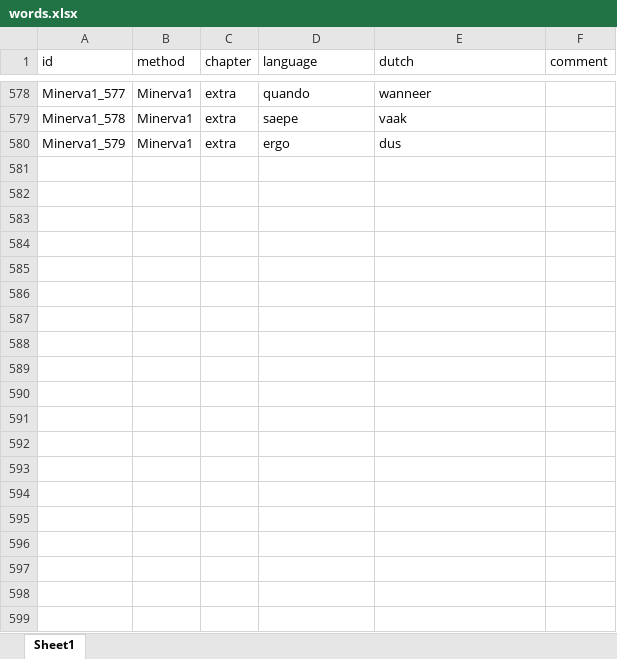
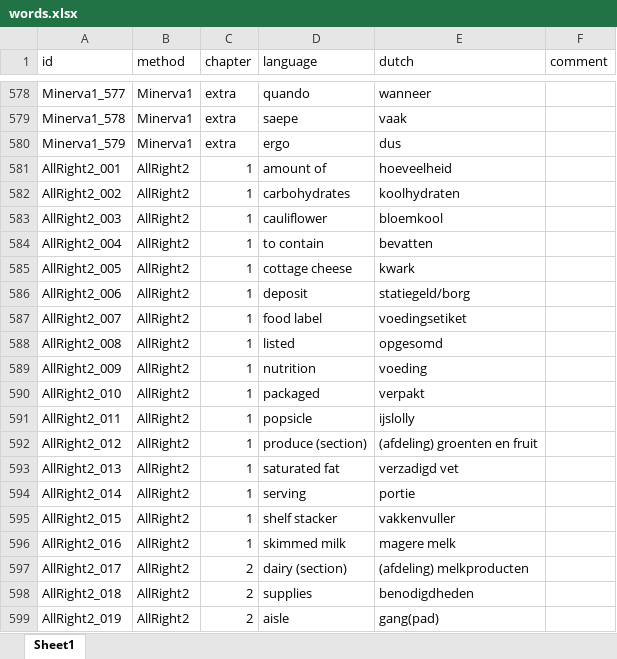
Before and after one commit to Sweet-Lake-Analytics/Latijn, an Excel workbook: python_scripts/words.xlsx, sheet Sheet1, drawn as a sheet; only a part is shown, gaps mark what is left out; values as stored, in another font and other column widths than the file's, no borders; the diff covers the shown part only; the diff names each change by its address in the sheet, - before the commit and + after, or states it on an @@ line.

Commit message:
Added English from the 'AllRight2' method. Added the ability to learn both directions.

```diff
--- a/python_scripts/words.xlsx (sheet Sheet1)
+++ b/python_scripts/words.xlsx (sheet Sheet1)
+row 581: AllRight2_001 | AllRight2 | 1 | amount of | hoeveelheid
+row 582: AllRight2_002 | AllRight2 | 1 | carbohydrates | koolhydraten
+row 583: AllRight2_003 | AllRight2 | 1 | cauliflower | bloemkool
+row 584: AllRight2_004 | AllRight2 | 1 | to contain | bevatten
+row 585: AllRight2_005 | AllRight2 | 1 | cottage cheese | kwark
+row 586: AllRight2_006 | AllRight2 | 1 | deposit | statiegeld/borg
+row 587: AllRight2_007 | AllRight2 | 1 | food label | voedingsetiket
+row 588: AllRight2_008 | AllRight2 | 1 | listed | opgesomd
+row 589: AllRight2_009 | AllRight2 | 1 | nutrition | voeding
+row 590: AllRight2_010 | AllRight2 | 1 | packaged | verpakt
+row 591: AllRight2_011 | AllRight2 | 1 | popsicle | ijslolly
+row 592: AllRight2_012 | AllRight2 | 1 | produce (section) | (afdeling) groenten en fruit
+row 593: AllRight2_013 | AllRight2 | 1 | saturated fat | verzadigd vet
+row 594: AllRight2_014 | AllRight2 | 1 | serving | portie
+row 595: AllRight2_015 | AllRight2 | 1 | shelf stacker | vakkenvuller
+row 596: AllRight2_016 | AllRight2 | 1 | skimmed milk | magere melk
+row 597: AllRight2_017 | AllRight2 | 2 | dairy (section) | (afdeling) melkproducten
+row 598: AllRight2_018 | AllRight2 | 2 | supplies | benodigdheden
+row 599: AllRight2_019 | AllRight2 | 2 | aisle | gang(pad)
```
Also changed, not shown: 74 added rows elsewhere in this sheet, 10 other files.
